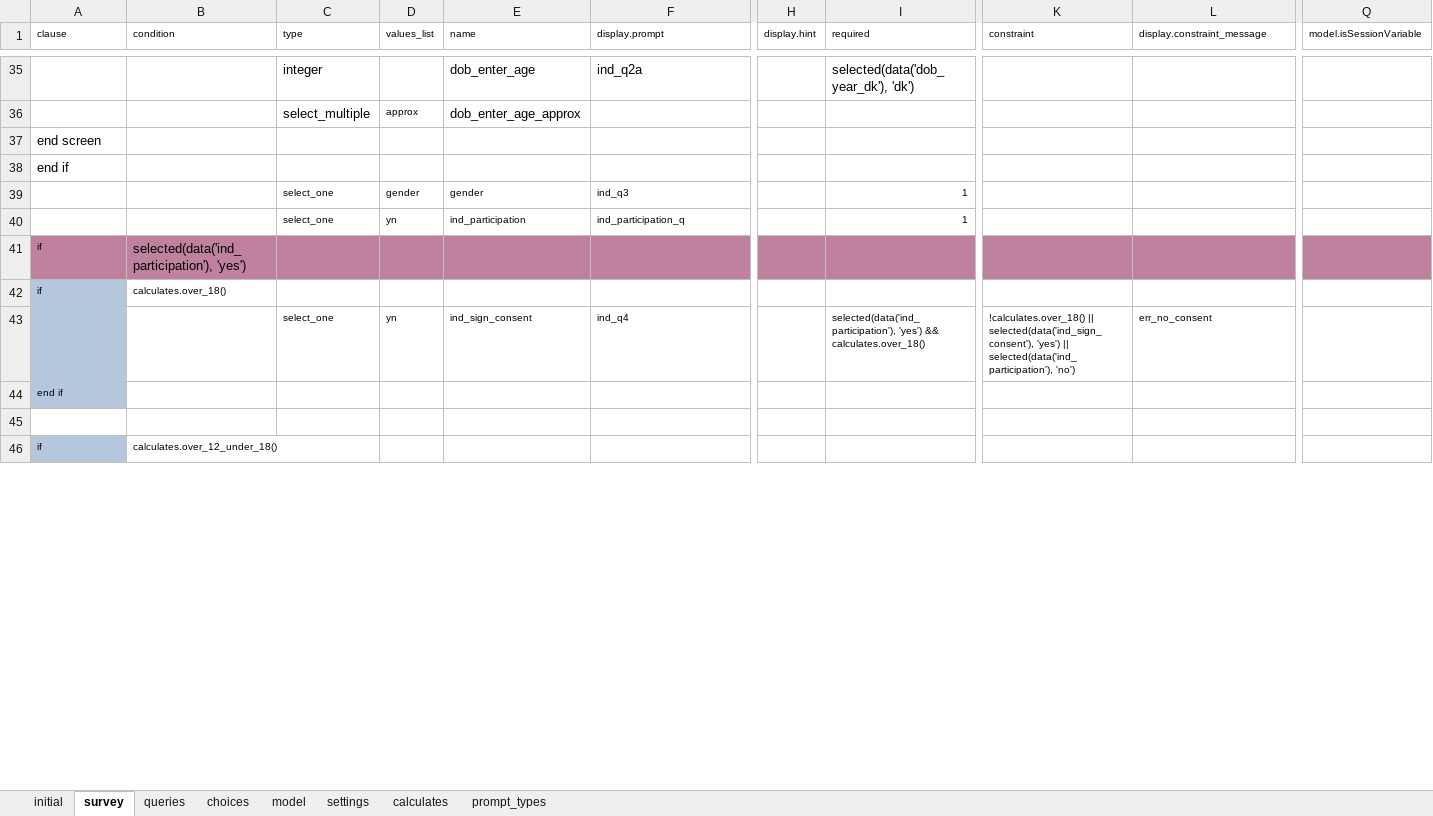
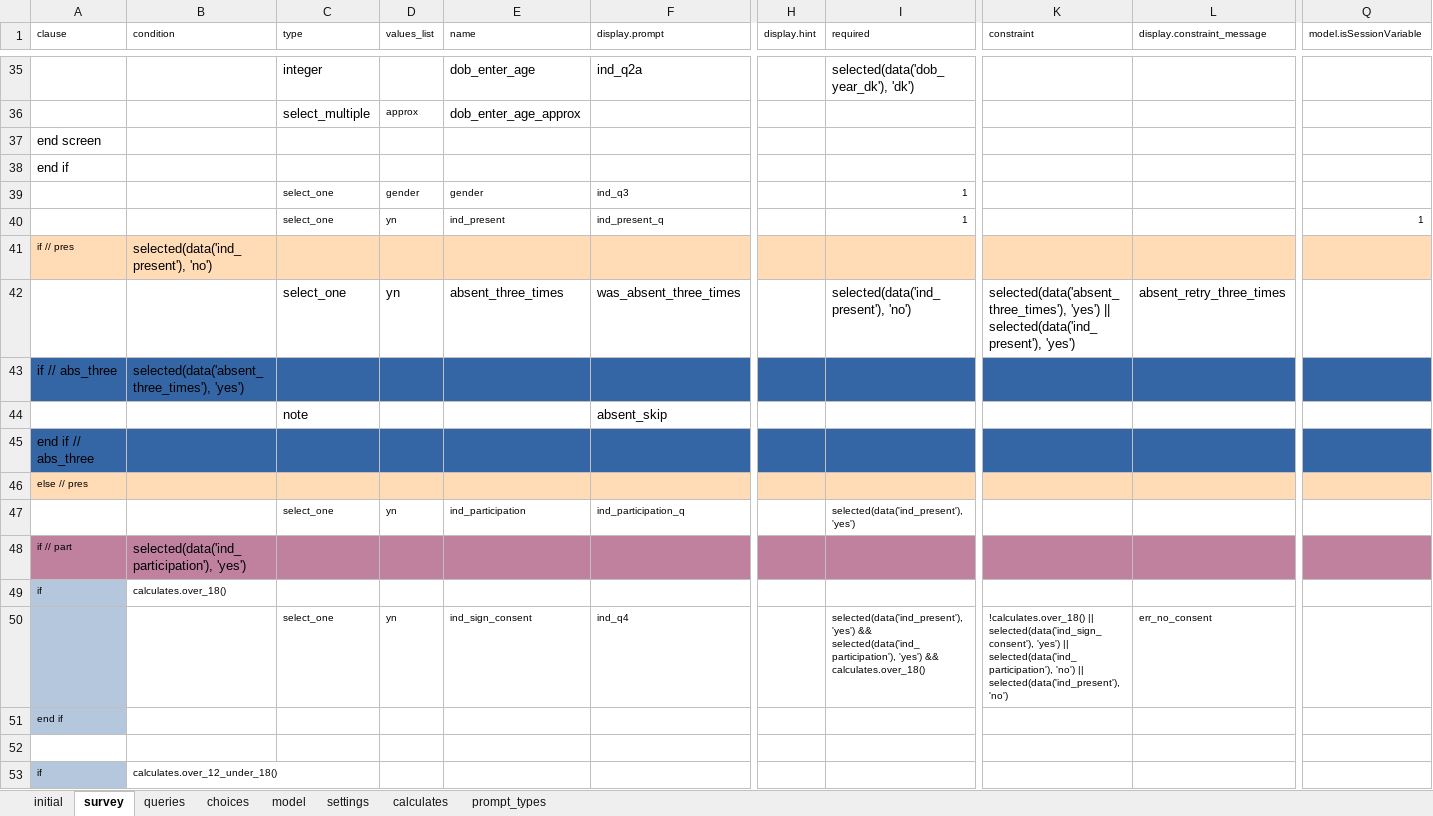
Before and after one commit to karoliscfd/bohemia, an Excel workbook: odkx/app/config/tables/hh_member/forms/hh_member_questions/hh_member_questions.xlsx, sheet survey, drawn as a sheet; only a part is shown, gaps mark what is left out; values as stored, in another font and other column widths than the file's, no borders; addresses are those after the commit; rows hold the shown columns only; the diff covers the shown part only; the diff names each change by its address in the sheet, - before the commit and + after, or states it on an @@ line.

Commit message:
Remove absence section and put it in the ind quest

```diff
--- a/odkx/app/config/tables/hh_member/forms/hh_member_questions/hh_member_questions.xlsx (sheet survey)
+++ b/odkx/app/config/tables/hh_member/forms/hh_member_questions/hh_member_questions.xlsx (sheet survey)
+row 40:  |  | select_one | yn | ind_present | ind_present_q |  | 1 |  |  | 1
+row 41: if // pres | selected(data('ind_present'), 'no')
+row 42:  |  | select_one | yn | absent_three_times | was_absent_three_times |  | selected(data('ind_present'), 'no') | selected(data('absent_three_times'), 'yes') || selected(data('ind_present'), 'yes') | absent_retry_three_times
+row 43: if // abs_three | selected(data('absent_three_times'), 'yes')
+row 44:  |  | note |  |  | absent_skip
+row 45: end if // abs_three
+row 46: else // pres
-I47 (required): 1
+I47 (required): selected(data('ind_present'), 'yes')
-A48 (clause): if
+A48 (clause): if // part
-I50 (required): selected(data('ind_participation'), 'yes')…
+I50 (required): selected(data('ind_present'), 'yes') && selected(data('ind_participation'), 'yes')…
-K50 (constraint): …selected(data('ind_participation'), 'no')
+K50 (constraint): …selected(data('ind_participation'), 'no') || selected(data('ind_present'), 'no')
```
Also changed, not shown: 1 added row and 56 edited cells elsewhere in this sheet, odkx/app/config/tables/census/forms/census/census.xlsx, odkx/app/config/tables/hh_member/forms/hh_member/hh_member.xlsx, 4 other files.
